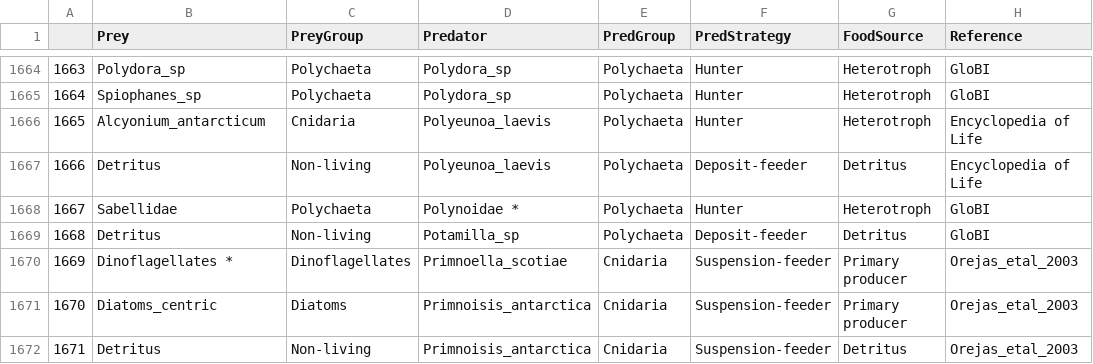
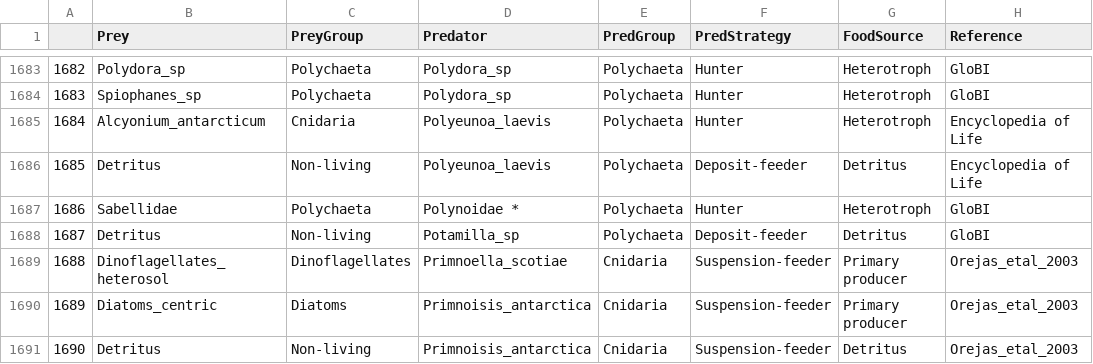
Before and after one commit to TomasMarina/TrophicInteractions_MPABancoBurdwood, a CSV file: data/ListaInteracciones_AMPNBB_sep_22.csv, drawn as a sheet; only a part is shown, gaps mark what is left out; addresses are those after the commit; the diff covers the shown part only; the diff names each change by its address in the sheet, - before the commit and + after, or states it on an @@ line.

```diff
--- a/data/ListaInteracciones_AMPNBB_sep_22.csv
+++ b/data/ListaInteracciones_AMPNBB_sep_22.csv
@@ column A renumbered from row 461 down @@
-B1689 (Prey): Dinoflagellates *
+B1689 (Prey): Dinoflagellates_heterosol
```
Also changed, not shown: 20 added rows and 7 edited cells elsewhere in this file, data/ListaEspecies_AMPNBB_sep_22.csv, 1 other file.
